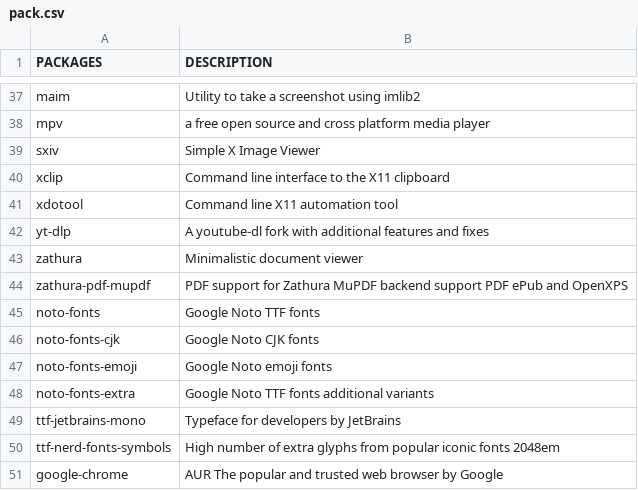
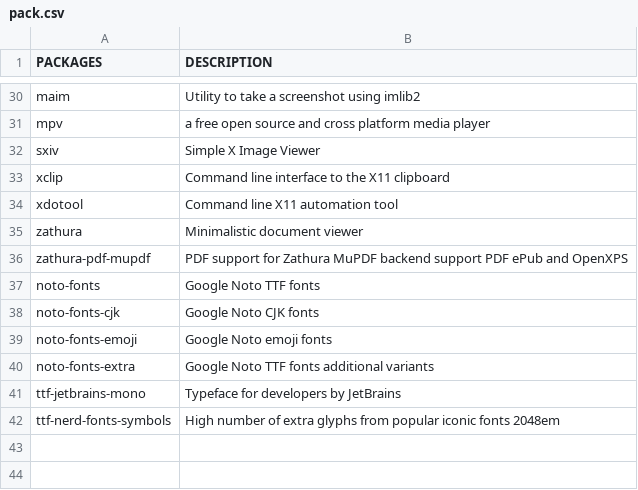
Before and after one commit to fhpraw/awsm, a CSV file: pack.csv, drawn as a sheet; only a part is shown, gaps mark what is left out; the diff covers the shown part only.

```diff
--- a/pack.csv
+++ b/pack.csv
@@ -41,3 +34,2 @@ xclip,Command line interface to the X11 clipboard
 xdotool,Command line X11 automation tool
-yt-dlp,A youtube-dl fork with additional features and fixes
 zathura,Minimalistic document viewer
@@ -50,2 +42 @@ ttf-jetbrains-mono,Typeface for developers by JetBrains
 ttf-nerd-fonts-symbols,High number of extra glyphs from popular iconic fonts 2048em
-google-chrome,AUR The popular and trusted web browser by Google
```
Also changed, not shown: 7 removed rows elsewhere in this file.
